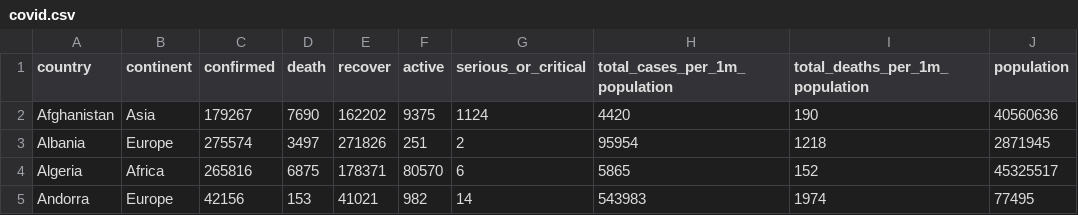
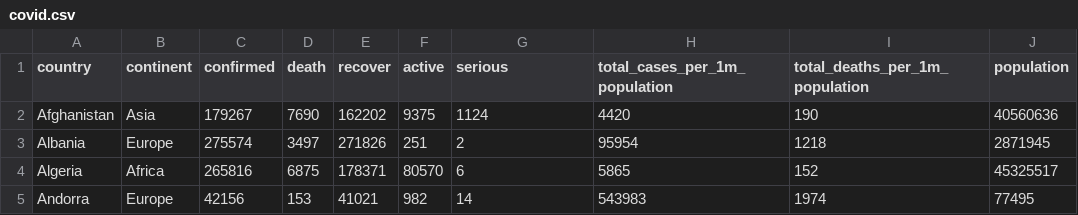
Before and after one commit to yliu0354/3179, a CSV file: a2/covid.csv, drawn as a sheet; only a part is shown.

Commit message:
Add files via upload

```diff
--- a/a2/covid.csv
+++ b/a2/covid.csv
@@ -1,2 +1,2 @@
-country,continent,confirmed,death,recover,active,serious_or_critical,total_cases_per_1m_population,total_deaths_per_1m_population,population
+country,continent,confirmed,death,recover,active,serious,total_cases_per_1m_population,total_deaths_per_1m_population,population
 Afghanistan,Asia,179267,7690,162202,9375,1124,4420,190,40560636
```
